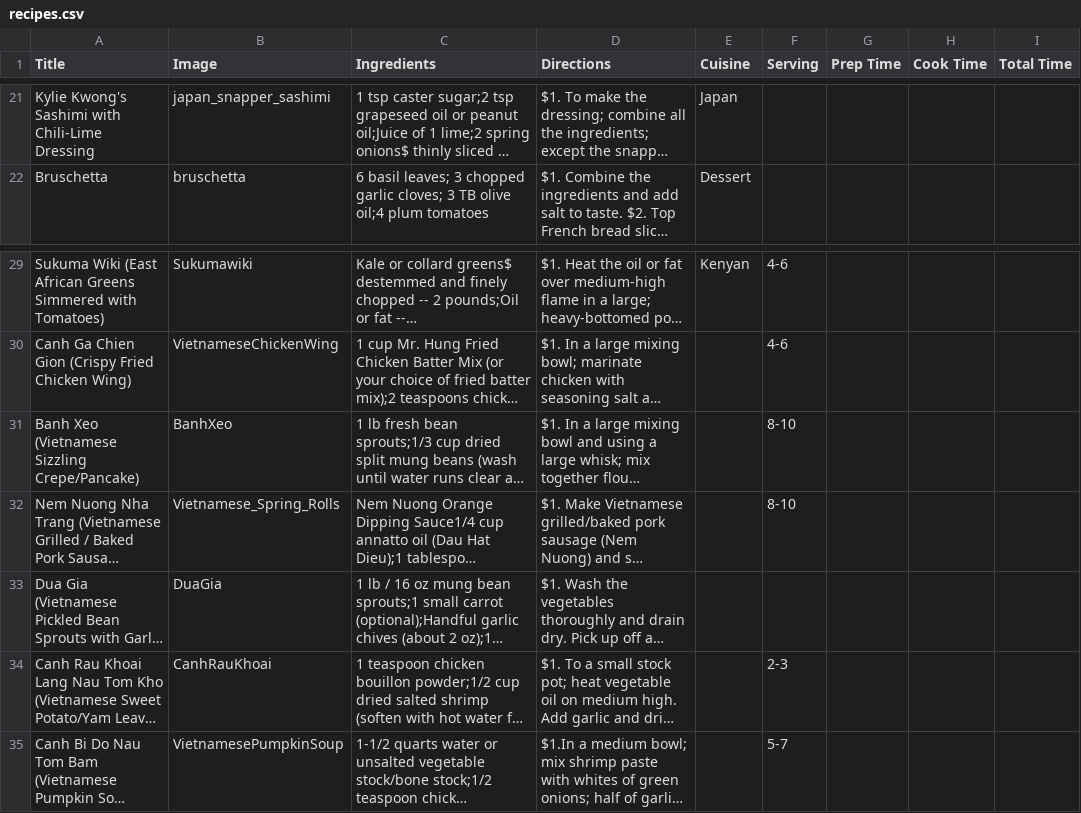
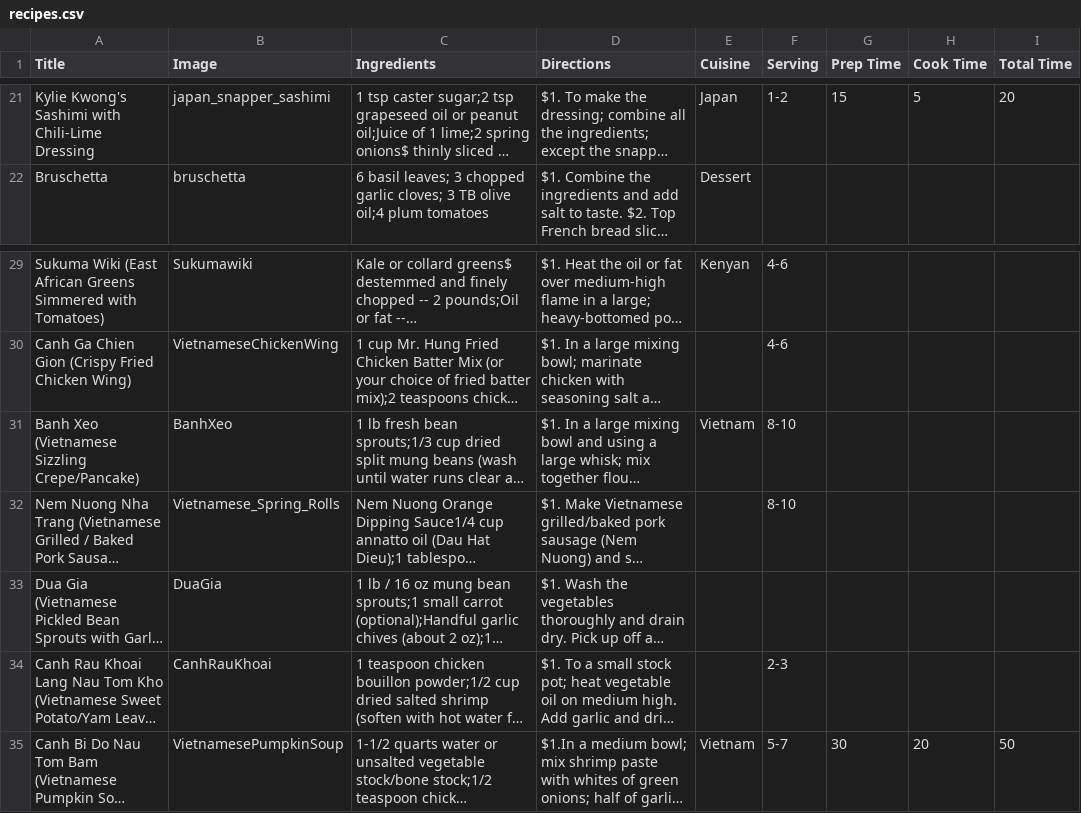
Before and after one commit to csis2020/W21G10_RecipeFinder, a CSV file: app/src/main/res/raw/recipes.csv, drawn as a sheet; only a part is shown, gaps mark what is left out; long unchanged cells end in …; the diff covers the shown part only; the diff names each change by its address in the sheet, - before the commit and + after, or states it on an @@ line.

```diff
--- a/app/src/main/res/raw/recipes.csv
+++ b/app/src/main/res/raw/recipes.csv
-F21 (Serving): (empty)
+F21 (Serving): 1-2
-G21 (Prep Time): (empty)
+G21 (Prep Time): 15
-H21 (Cook Time): (empty)
+H21 (Cook Time): 5
-I21 (Total Time): (empty)
+I21 (Total Time): 20
-E31 (Cuisine): (empty)
+E31 (Cuisine): Vietnam
-E35 (Cuisine): (empty)
+E35 (Cuisine): Vietnam
-G35 (Prep Time): (empty)
+G35 (Prep Time): 30
-H35 (Cook Time): (empty)
+H35 (Cook Time): 20
-I35 (Total Time): (empty)
+I35 (Total Time): 50
```
Also changed, not shown: 36 edited cells elsewhere in this file, 2 other files.
